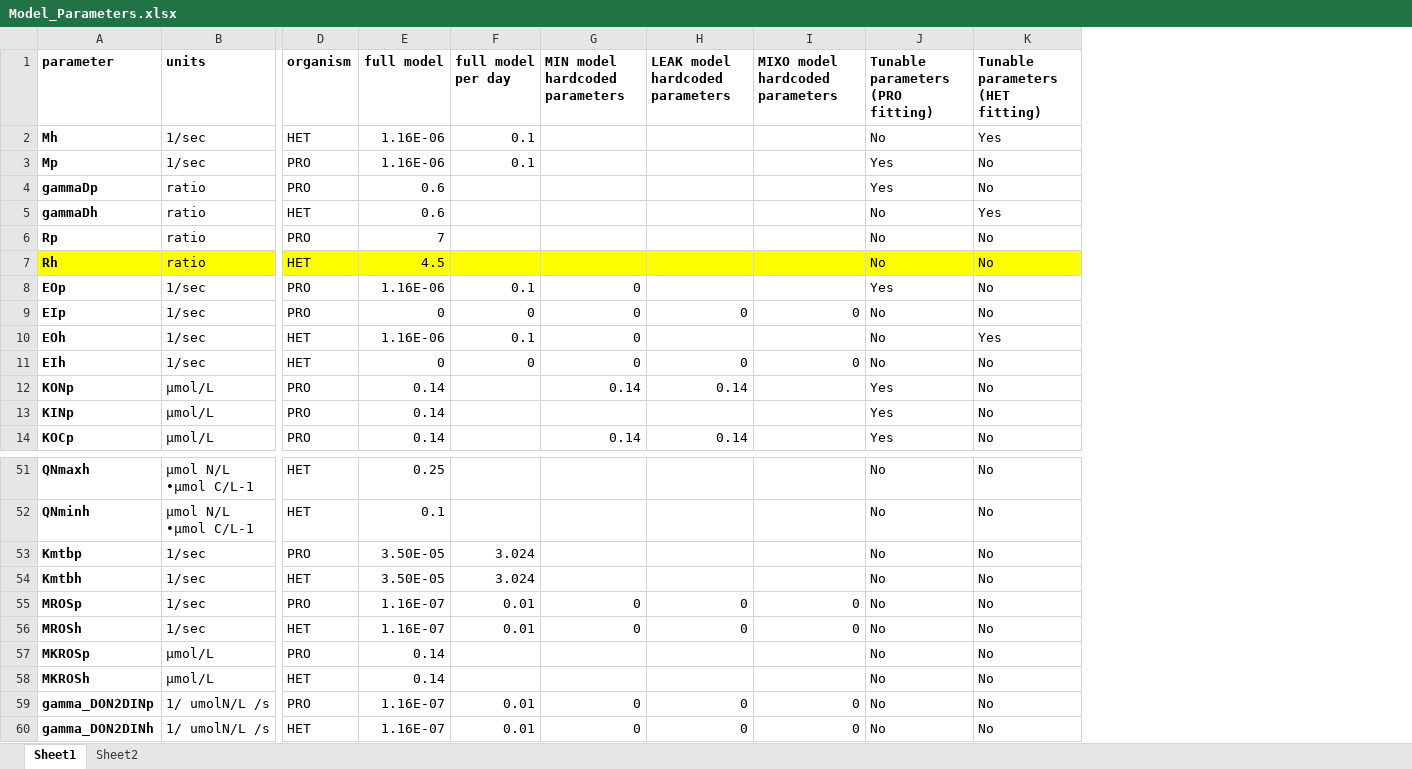
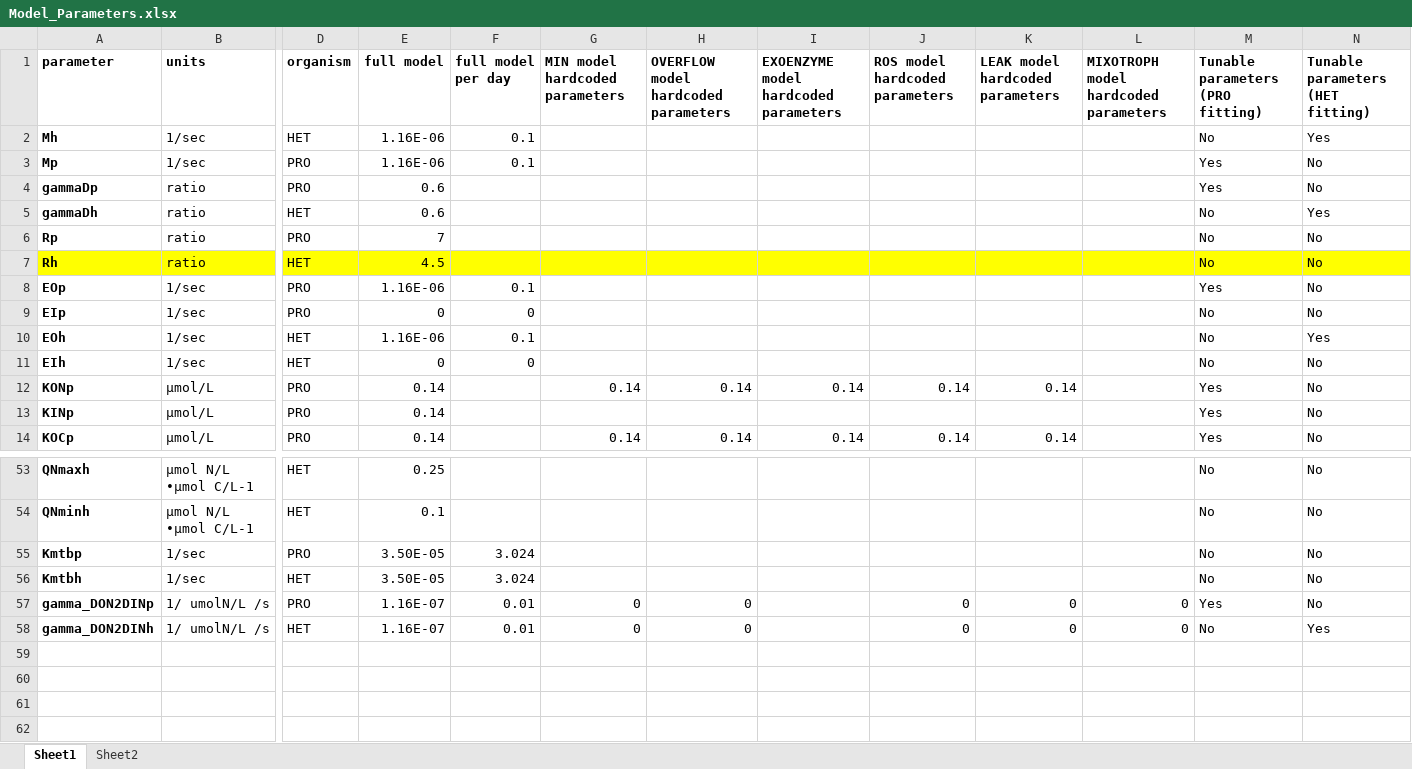
Before and after one commit to wosnat/recycle_model, an Excel workbook: Model_Parameters.xlsx, sheet Sheet1, drawn as a sheet; only a part is shown, gaps mark what is left out; values as stored, in another font and other column widths than the file's, no borders; removed rows and columns are numbered as before the commit, all else as after; rows hold the shown columns only; the diff covers the shown part only; the diff names each change by its address in the sheet, - before the commit and + after, or states it on an @@ line.

Commit message:
debug the model

```diff
--- a/Model_Parameters.xlsx (sheet Sheet1)
+++ b/Model_Parameters.xlsx (sheet Sheet1)
+column H, rows 1-14: OVERFLOW model hardcoded parameters |  |  |  |  |  |  |  |  |  |  | 0.14 |  | 0.14; rows 57-58: 0 | 0
+column I, rows 1-14: EXOENZYME model hardcoded parameters |  |  |  |  |  |  |  |  |  |  | 0.14 |  | 0.14
+column J (ROS model hardcoded parameters), rows 12-14: 0.14 |  | 0.14; rows 57-58: 0 | 0
-L1: MIXO model hardcoded parameters
+L1: MIXOTROPH model hardcoded parameters
-G8:G11 (MIN model hardcoded parameters): 0
+G8:G11 (MIN model hardcoded parameters): (empty)
-K9 (LEAK model hardcoded parameters): 0
+K9 (LEAK model hardcoded parameters): (empty)
-L9: 0
+L9: (empty)
-K11 (LEAK model hardcoded parameters): 0
+K11 (LEAK model hardcoded parameters): (empty)
-L11: 0
+L11: (empty)
-row 55: MROSp | 1/sec | PRO | 1.16E-07 | 0.01 | 0 | 0 | 0 | No | No
-row 56: MROSh | 1/sec | HET | 1.16E-07 | 0.01 | 0 | 0 | 0 | No | No
-row 57: MKROSp | µmol/L | PRO | 0.14 |  |  |  |  | No | No
-row 58: MKROSh | µmol/L | HET | 0.14 |  |  |  |  | No | No
-M57 (Tunable parameters (PRO fitting)): No
+M57 (Tunable parameters (PRO fitting)): Yes
-N58 (Tunable parameters (HET fitting)): No
+N58 (Tunable parameters (HET fitting)): Yes
```
Also changed, not shown: 4 added rows, 2 removed rows and 20 edited cells elsewhere in this sheet, formulas that keep their value, 2 other files.
